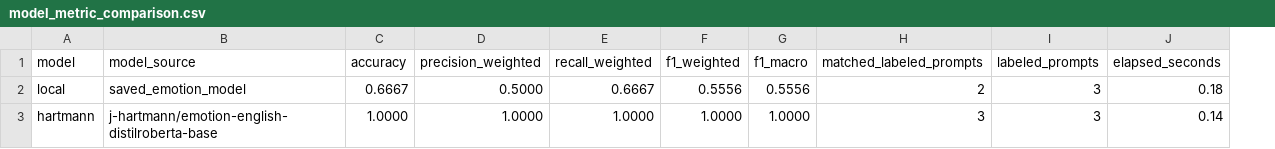
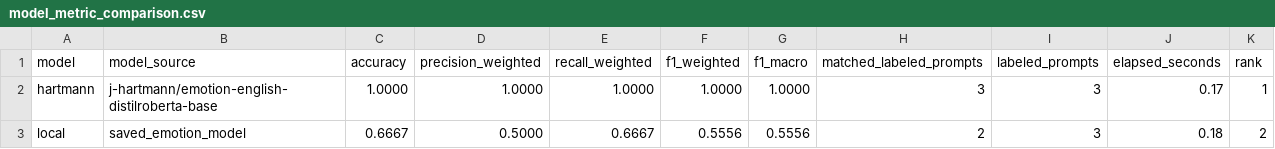
Before and after one commit to Rivier-Computer-Science/SP25-690-Ananthavaram, a CSV file: model_metric_comparison.csv, drawn as a sheet; removed rows and columns are numbered as before the commit, all else as after; the diff names each change by its address in the sheet, - before the commit and + after, or states it on an @@ line.

Commit message:
Ranked Model Metrics

```diff
--- a/model_metric_comparison.csv
+++ b/model_metric_comparison.csv
+column K (rank), row 3: 2
+row 2: hartmann | j-hartmann/emotion-english-distilroberta-base | 1.0000 | 1.0000 | 1.0000 | 1.0000 | 1.0000 | 3 | 3 | 0.17 | 1
-row 3: hartmann | j-hartmann/emotion-english-distilroberta-base | 1.0000 | 1.0000 | 1.0000 | 1.0000 | 1.0000 | 3 | 3 | 0.14
```
Also changed, not shown: model_comparison_summary.csv, 3 other files.
